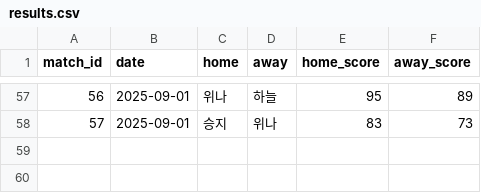
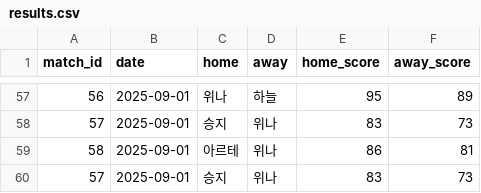
Before and after one commit to famouskawon/Castle-Combo-2025, a CSV file: results.csv, drawn as a sheet; only a part is shown, gaps mark what is left out.

Commit message:
Update results.csv

```diff
--- a/results.csv
+++ b/results.csv
@@ -58 +58,3 @@ match_id,date,home,away,home_score,away_score
 57,2025-09-01,승지,위나,83,73
+58,2025-09-01,아르테,위나,86,81
+57,2025-09-01,승지,위나,83,73
```
